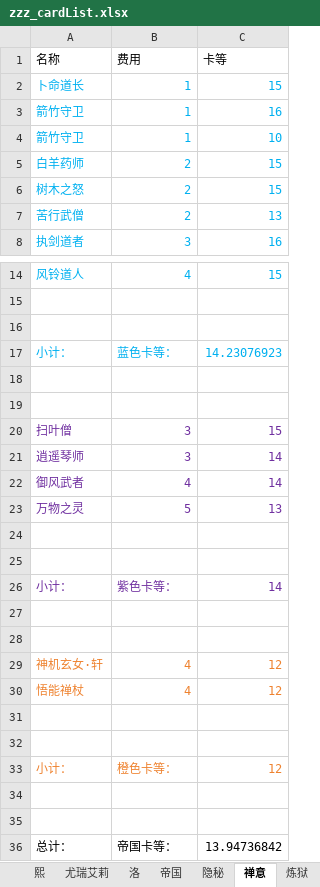
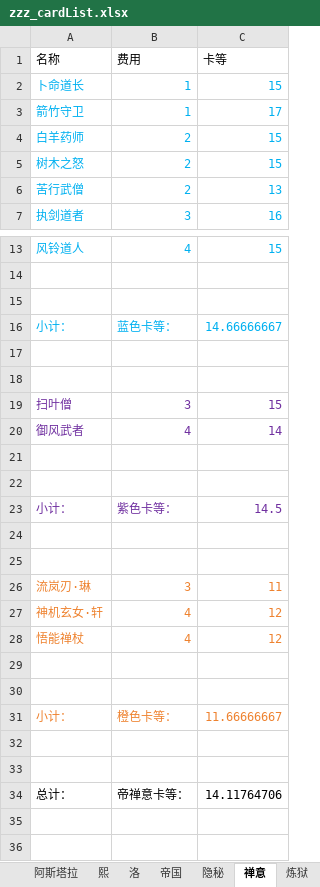
Before and after one commit to XTsuola/keyuanWeb, an Excel workbook: src/utils/sxsyzlzq/zzz_cardList.xlsx, sheet 禅意, drawn as a sheet; only a part is shown, gaps mark what is left out; values as stored, in another font and other column widths than the file's, no borders; removed rows and columns are numbered as before the commit, all else as after; the diff names each change by its address in the sheet, - before the commit and + after, or states it on an @@ line.

```diff
--- a/src/utils/sxsyzlzq/zzz_cardList.xlsx (sheet 禅意)
+++ b/src/utils/sxsyzlzq/zzz_cardList.xlsx (sheet 禅意)
-C3 (卡等): 16
+C3 (卡等): 17
-row 4: 箭竹守卫 | 1 | 10
-C16 (卡等): 14.23076923
+C16 (卡等): 14.66666667
-row 21: 逍遥琴师 | 3 | 14
-row 23: 万物之灵 | 5 | 13
-C23 (卡等): 14
+C23 (卡等): 14.5
+row 26: 流岚刃·琳 | 3 | 11
-C31 (卡等): 12
+C31 (卡等): 11.66666667
-B34 (费用): 帝国卡等：
+B34 (费用): 帝禅意卡等：
-C34 (卡等): 13.94736842
+C34 (卡等): 14.11764706
```
Also changed, not shown: sheet 白处尊, sheet 洛, sheet 炼狱, sheet 熙, sheet 隐秘, sheet 帝国, other sheet tabs, formulas that keep their value, 11 other files.
